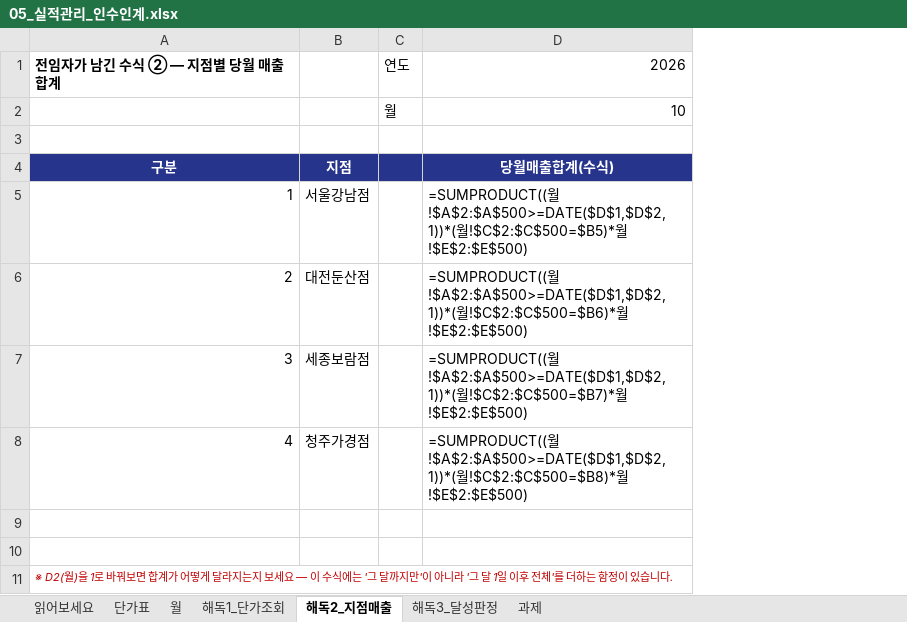
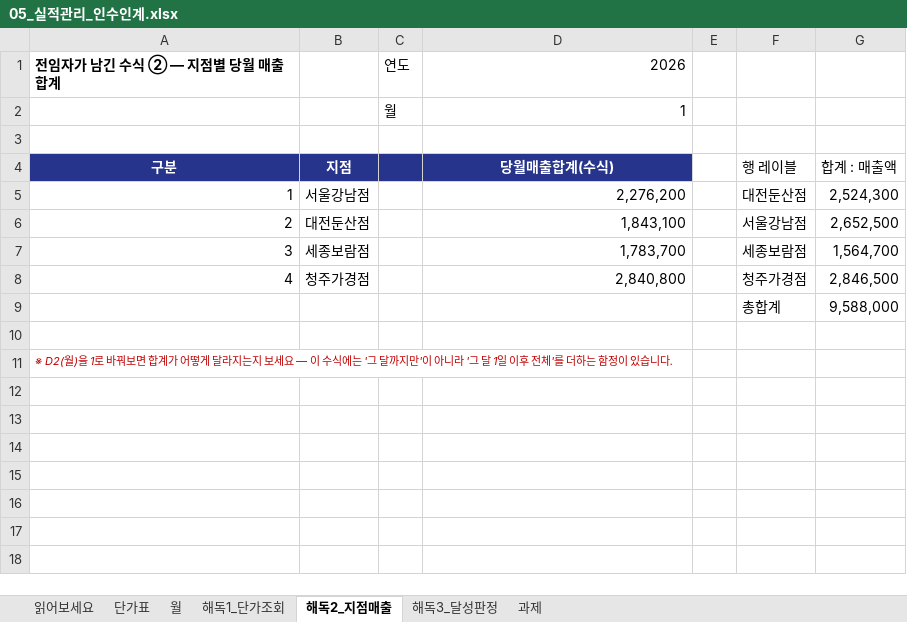
Before and after one commit to iljalschool-sketch/landing, an Excel workbook: class/sejong/실습파일_과정1/1일차/05_실적관리_인수인계.xlsx, sheet 해독2_지점매출, drawn as a sheet; values as stored, in another font and other column widths than the file's, no borders; formulas without a stored value are shown as written; charts and pictures not drawn; the diff names each change by its address in the sheet, - before the commit and + after, or states it on an @@ line.

```diff
--- a/class/sejong/실습파일_과정1/1일차/05_실적관리_인수인계.xlsx (sheet 해독2_지점매출)
+++ b/class/sejong/실습파일_과정1/1일차/05_실적관리_인수인계.xlsx (sheet 해독2_지점매출)
+column E, empty
+column F, rows 4-9: 행 레이블 | 대전둔산점 | 서울강남점 | 세종보람점 | 청주가경점 | 총합계
+column G, rows 4-9: 합계 : 매출액 | 2,524,300 | 2,652,500 | 1,564,700 | 2,846,500 | 9,588,000
-D2: 10
+D2: 1
-D5: =SUMPRODUCT((월!$A$2:$A$500>=DATE($D$1,$D$2,1))*(월!$C$2:$C$500=$B5)*월!$E$2:$E$500)
+D5: 2,276,200
-D6: =SUMPRODUCT((월!$A$2:$A$500>=DATE($D$1,$D$2,1))*(월!$C$2:$C$500=$B6)*월!$E$2:$E$500)
+D6: 1,843,100
-D7: =SUMPRODUCT((월!$A$2:$A$500>=DATE($D$1,$D$2,1))*(월!$C$2:$C$500=$B7)*월!$E$2:$E$500)
+D7: 1,783,700
-D8: =SUMPRODUCT((월!$A$2:$A$500>=DATE($D$1,$D$2,1))*(월!$C$2:$C$500=$B8)*월!$E$2:$E$500)
+D8: 2,840,800
-row 9: (empty)
+row 9:  |  |  |  |  | 총합계 | 9,588,000
```
Also changed, not shown: sheet 과제, sheet 해독1_단가조회, sheet 해독3_달성판정, sheet 읽어보세요, charts or pictures, class/sejong/실습파일_과정1/1일차/04_통합매출_2026.xlsx, 3 other files.
